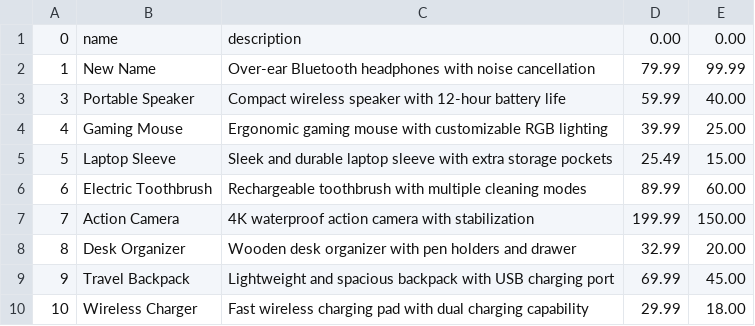
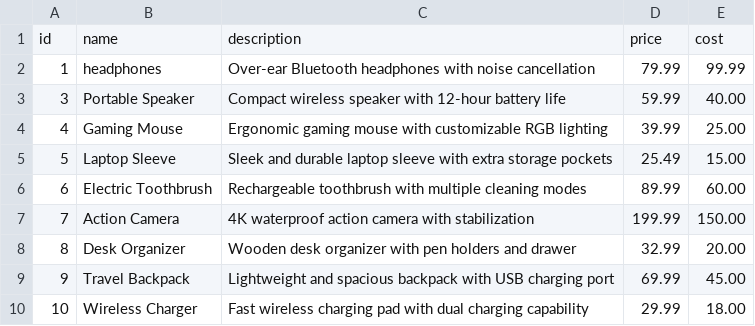
Before and after one commit to GGital/CPE100-Inventory, a CSV file: csv/product.csv, drawn as a sheet.

```diff
--- a/csv/product.csv
+++ b/csv/product.csv
@@ -1,3 +1,3 @@
-0,name,description,0.00,0.00
-1,New Name,Over-ear Bluetooth headphones with noise cancellation,79.99,99.99
+id,name,description,price,cost
+1,headphones,Over-ear Bluetooth headphones with noise cancellation,79.99,99.99
 3,Portable Speaker,Compact wireless speaker with 12-hour battery life,59.99,40.00
```
Also changed, not shown: 6 other files.
